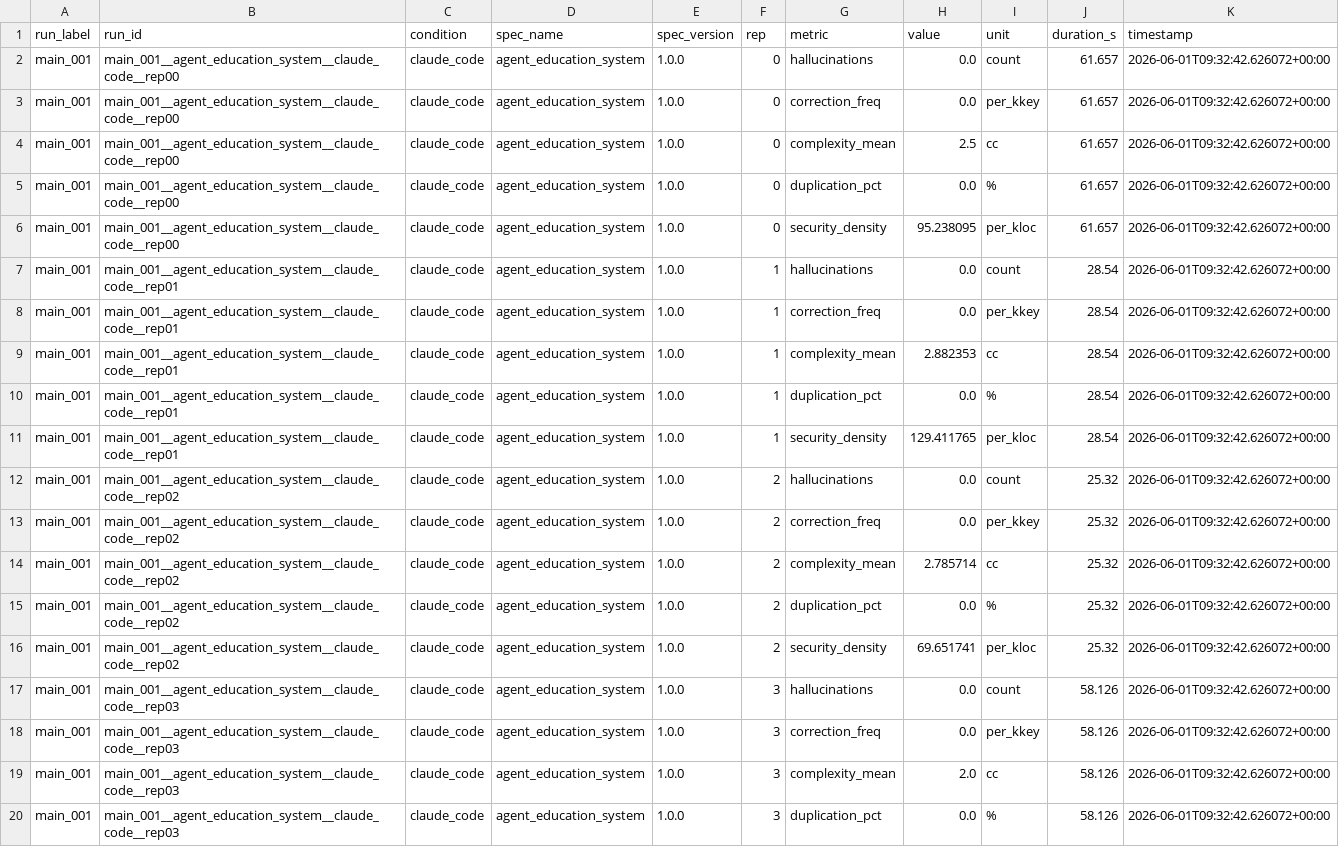
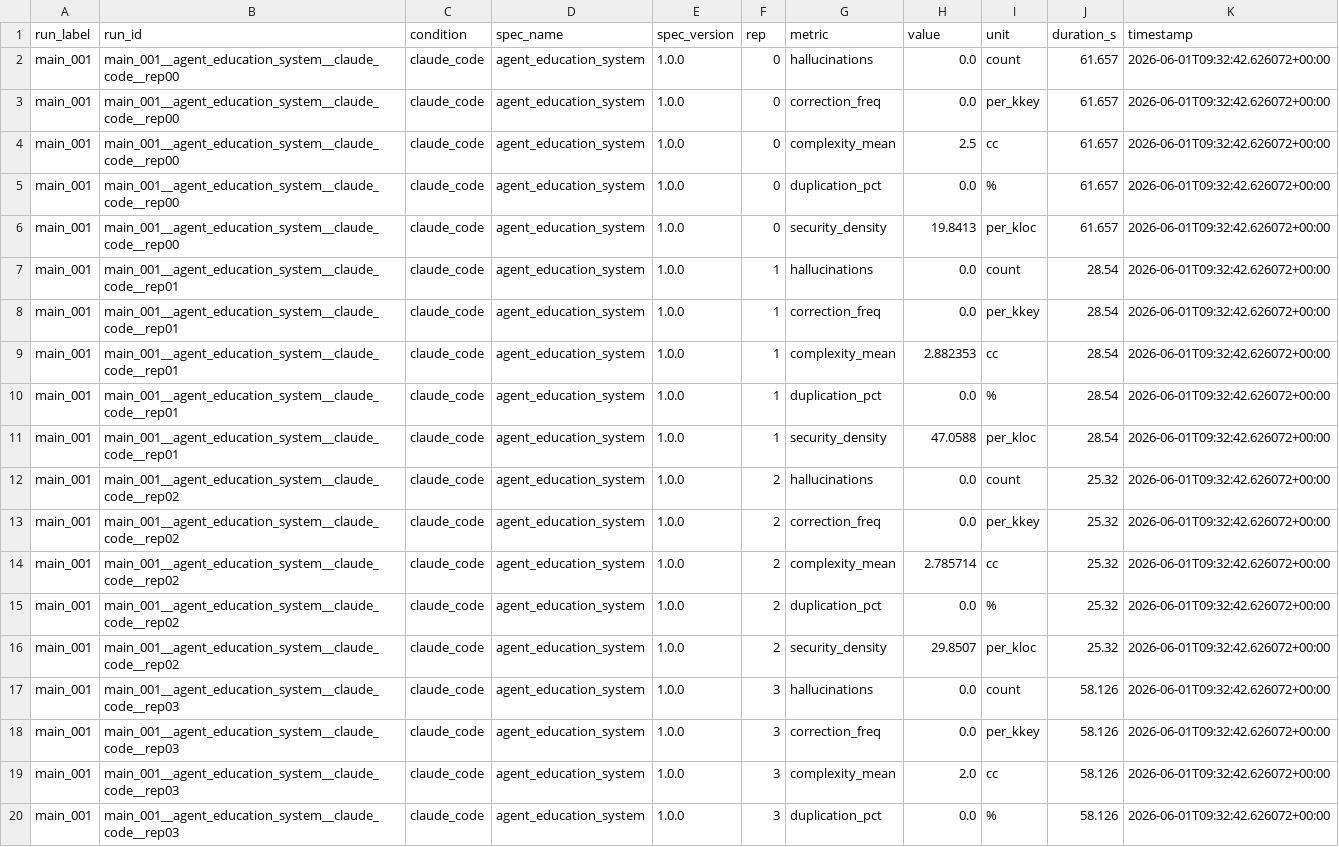
Before and after one commit to dominicrume/ai-code-quality-auditor, a CSV file: data/reports/main_001.csv, drawn as a sheet; only a part is shown; the diff covers the shown part only.

```diff
--- a/data/reports/main_001.csv
+++ b/data/reports/main_001.csv
@@ -5,3 +5,3 @@ main_001,main_001__agent_education_system__claude_code__rep00,claude_code,agent_
 main_001,main_001__agent_education_system__claude_code__rep00,claude_code,agent_education_system,1.0.0,0,duplication_pct,0.0,%,61.657,2026-06-01T09:32:42.626072+00:00
-main_001,main_001__agent_education_system__claude_code__rep00,claude_code,agent_education_system,1.0.0,0,security_density,95.238095,per_kloc,61.657,2026-06-01T09:32:42.626072+00:00
+main_001,main_001__agent_education_system__claude_code__rep00,claude_code,agent_education_system,1.0.0,0,security_density,19.8413,per_kloc,61.657,2026-06-01T09:32:42.626072+00:00
 main_001,main_001__agent_education_system__claude_code__rep01,claude_code,agent_education_system,1.0.0,1,hallucinations,0.0,count,28.54,2026-06-01T09:32:42.626072+00:00
@@ -10,3 +10,3 @@ main_001,main_001__agent_education_system__claude_code__rep01,claude_code,agent_
 main_001,main_001__agent_education_system__claude_code__rep01,claude_code,agent_education_system,1.0.0,1,duplication_pct,0.0,%,28.54,2026-06-01T09:32:42.626072+00:00
-main_001,main_001__agent_education_system__claude_code__rep01,claude_code,agent_education_system,1.0.0,1,security_density,129.411765,per_kloc,28.54,2026-06-01T09:32:42.626072+00:00
+main_001,main_001__agent_education_system__claude_code__rep01,claude_code,agent_education_system,1.0.0,1,security_density,47.0588,per_kloc,28.54,2026-06-01T09:32:42.626072+00:00
 main_001,main_001__agent_education_system__claude_code__rep02,claude_code,agent_education_system,1.0.0,2,hallucinations,0.0,count,25.32,2026-06-01T09:32:42.626072+00:00
@@ -15,3 +15,3 @@ main_001,main_001__agent_education_system__claude_code__rep02,claude_code,agent_
 main_001,main_001__agent_education_system__claude_code__rep02,claude_code,agent_education_system,1.0.0,2,duplication_pct,0.0,%,25.32,2026-06-01T09:32:42.626072+00:00
-main_001,main_001__agent_education_system__claude_code__rep02,claude_code,agent_education_system,1.0.0,2,security_density,69.651741,per_kloc,25.32,2026-06-01T09:32:42.626072+00:00
+main_001,main_001__agent_education_system__claude_code__rep02,claude_code,agent_education_system,1.0.0,2,security_density,29.8507,per_kloc,25.32,2026-06-01T09:32:42.626072+00:00
 main_001,main_001__agent_education_system__claude_code__rep03,claude_code,agent_education_system,1.0.0,3,hallucinations,0.0,count,58.126,2026-06-01T09:32:42.626072+00:00
```
Also changed, not shown: 44 edited cells elsewhere in this file, 15 other files.
